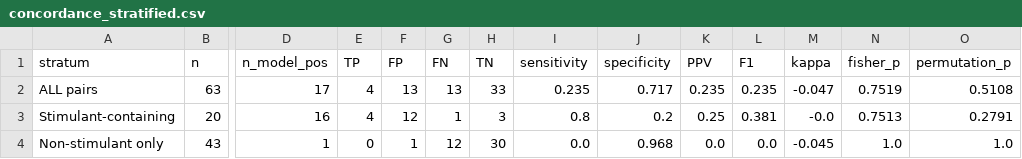
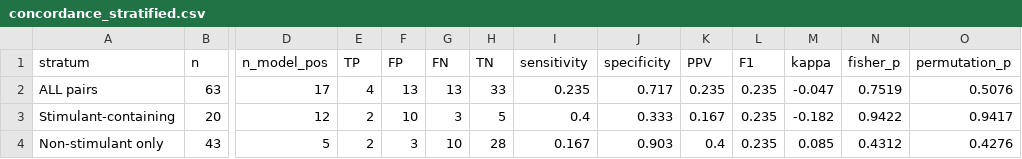
Before and after one commit to arnava25/cardiosafe-pediatric, a CSV file: results/faers/concordance_stratified.csv, drawn as a sheet; only a part is shown, gaps mark what is left out; the diff names each change by its address in the sheet, - before the commit and + after, or states it on an @@ line.

```diff
--- a/results/faers/concordance_stratified.csv
+++ b/results/faers/concordance_stratified.csv
-O2 (permutation_p): 0.5108
+O2 (permutation_p): 0.5076
-D3 (n_model_pos): 16
+D3 (n_model_pos): 12
-E3 (TP): 4
+E3 (TP): 2
-F3 (FP): 12
+F3 (FP): 10
-G3 (FN): 1
+G3 (FN): 3
-H3 (TN): 3
+H3 (TN): 5
-I3 (sensitivity): 0.8
+I3 (sensitivity): 0.4
-J3 (specificity): 0.2
+J3 (specificity): 0.333
-K3 (PPV): 0.25
+K3 (PPV): 0.167
-L3 (F1): 0.381
+L3 (F1): 0.235
-M3 (kappa): -0.0
+M3 (kappa): -0.182
-N3 (fisher_p): 0.7513
+N3 (fisher_p): 0.9422
-O3 (permutation_p): 0.2791
+O3 (permutation_p): 0.9417
-D4 (n_model_pos): 1
+D4 (n_model_pos): 5
-E4 (TP): 0
+E4 (TP): 2
-F4 (FP): 1
+F4 (FP): 3
-G4 (FN): 12
+G4 (FN): 10
-H4 (TN): 30
+H4 (TN): 28
-I4 (sensitivity): 0.0
+I4 (sensitivity): 0.167
-J4 (specificity): 0.968
+J4 (specificity): 0.903
-K4 (PPV): 0.0
+K4 (PPV): 0.4
-L4 (F1): 0.0
+L4 (F1): 0.235
-M4 (kappa): -0.045
+M4 (kappa): 0.085
-N4 (fisher_p): 1.0
+N4 (fisher_p): 0.4312
-O4 (permutation_p): 1.0
+O4 (permutation_p): 0.4276
```
Also changed, not shown: results/faers/concordance_statistics.csv, results/faers/faers_model_alignment.csv, 5 other files.
